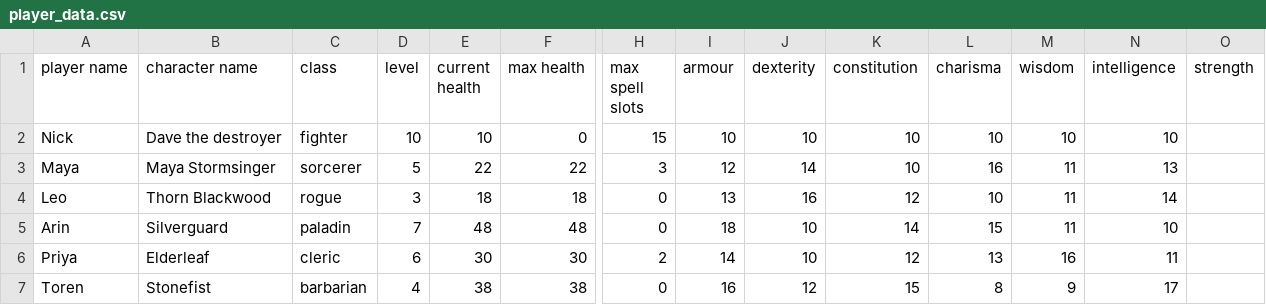
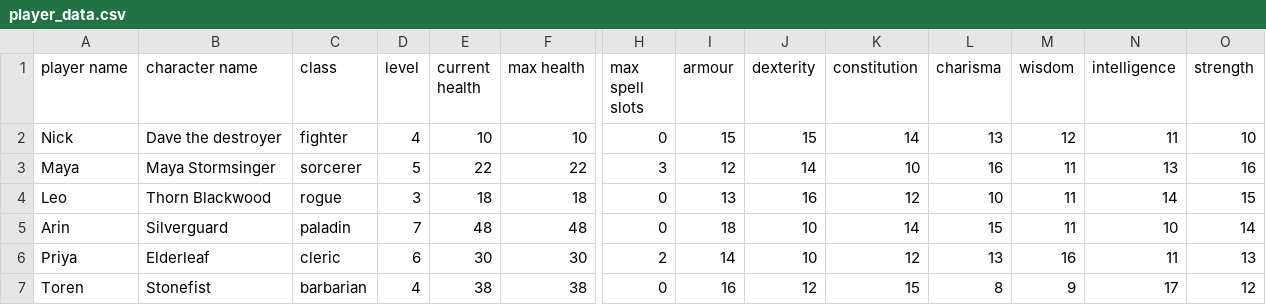
Before and after one commit to NicBracher/CLI-DnD, a CSV file: data/player_data.csv, drawn as a sheet; only a part is shown, gaps mark what is left out; the diff names each change by its address in the sheet, - before the commit and + after, or states it on an @@ line.

Commit message:
Add ability to display multiple player characters and their stats within the menu system of main

```diff
--- a/data/player_data.csv
+++ b/data/player_data.csv
-D2 (level): 10
+D2 (level): 4
-F2 (max health): 0
+F2 (max health): 10
-H2 (max spell slots): 15
+H2 (max spell slots): 0
-I2 (armour): 10
+I2 (armour): 15
-J2 (dexterity): 10
+J2 (dexterity): 15
-K2 (constitution): 10
+K2 (constitution): 14
-L2 (charisma): 10
+L2 (charisma): 13
-M2 (wisdom): 10
+M2 (wisdom): 12
-N2 (intelligence): 10
+N2 (intelligence): 11
-O2 (strength): (empty)
+O2 (strength): 10
-O3 (strength): (empty)
+O3 (strength): 16
-O4 (strength): (empty)
+O4 (strength): 15
-O5 (strength): (empty)
+O5 (strength): 14
-O6 (strength): (empty)
+O6 (strength): 13
-O7 (strength): (empty)
+O7 (strength): 12
```
Also changed, not shown: 2 other files.
